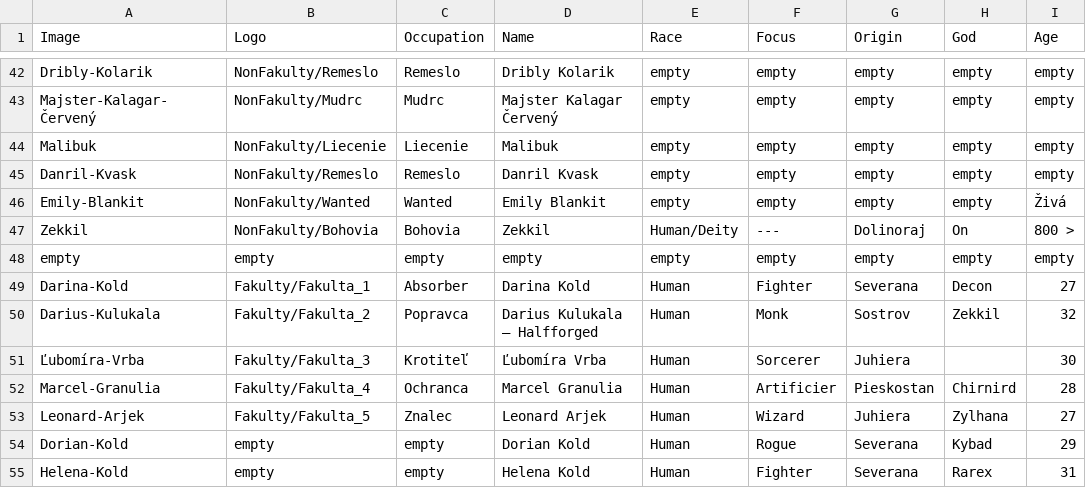
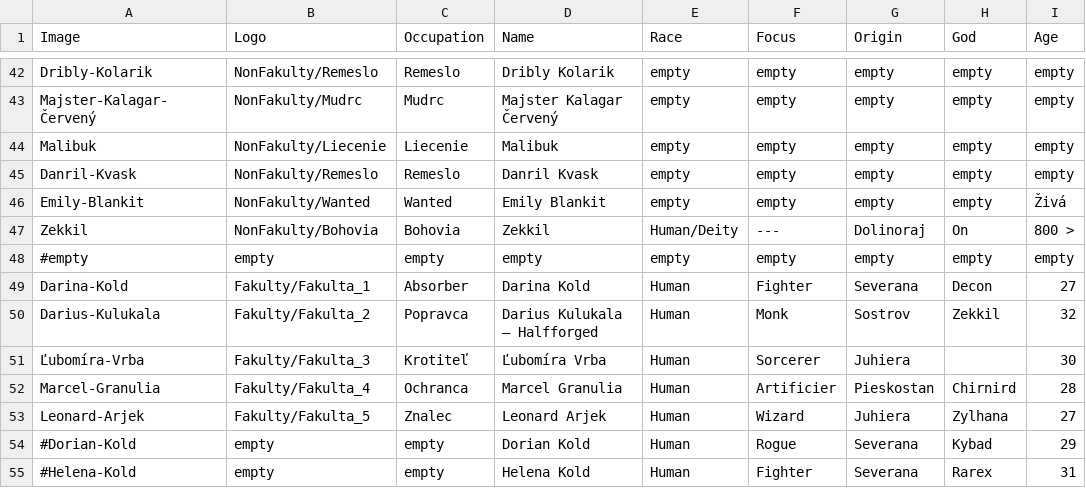
Before and after one commit to Beariar/ALP, a CSV file: Postavy/_PostavyFormat2.csv, drawn as a sheet; only a part is shown, gaps mark what is left out; the diff names each change by its address in the sheet, - before the commit and + after, or states it on an @@ line.

Commit message:
Update _PostavyFormat2.csv

```diff
--- a/Postavy/_PostavyFormat2.csv
+++ b/Postavy/_PostavyFormat2.csv
-A48 (Image): empty
+A48 (Image): #empty
-A54 (Image): Dorian-Kold
+A54 (Image): #Dorian-Kold
-A55 (Image): Helena-Kold
+A55 (Image): #Helena-Kold
```
